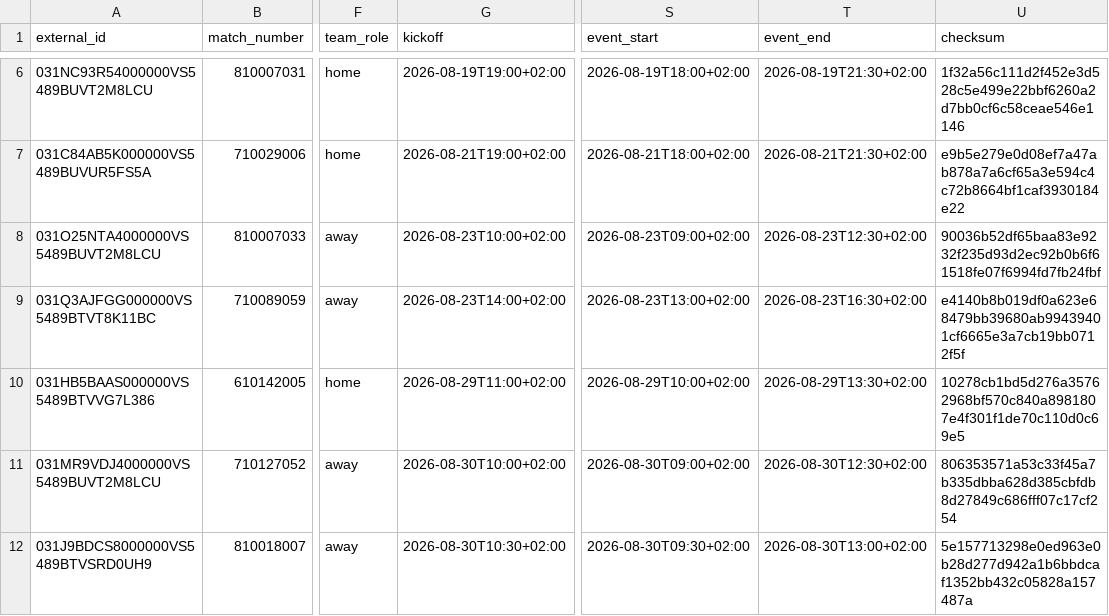
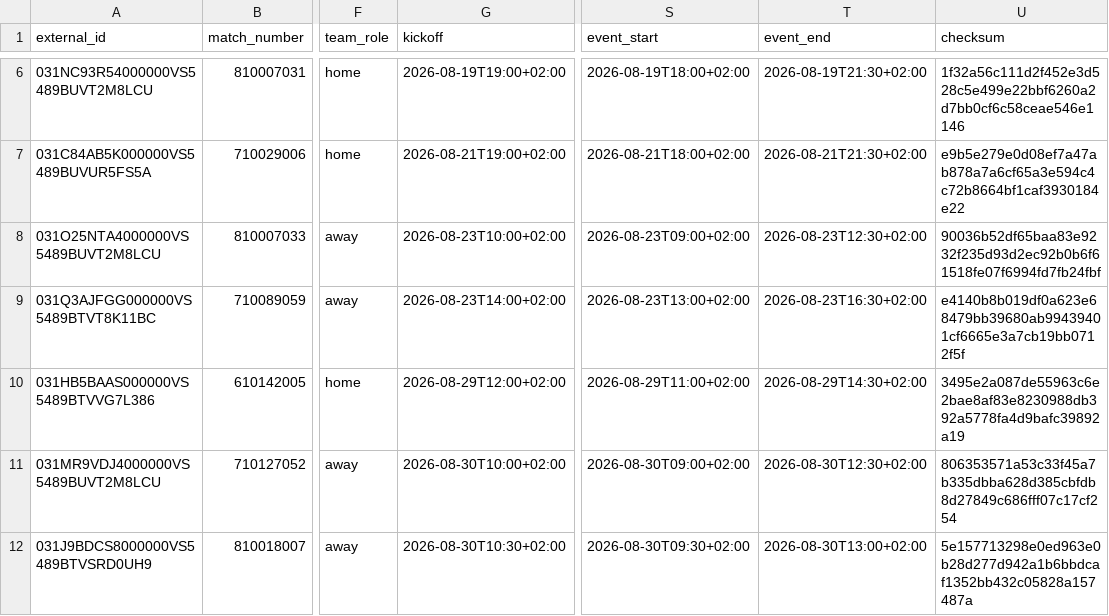
Before and after one commit to Rohdeo87/ssv53-heimspiele, a CSV file: public/appack_preview.csv, drawn as a sheet; only a part is shown, gaps mark what is left out; the diff names each change by its address in the sheet, - before the commit and + after, or states it on an @@ line.

```diff
--- a/public/appack_preview.csv
+++ b/public/appack_preview.csv
-G10 (kickoff): 2026-08-29T11:00+02:00
+G10 (kickoff): 2026-08-29T12:00+02:00
-S10 (event_start): 2026-08-29T10:00+02:00
+S10 (event_start): 2026-08-29T11:00+02:00
-T10 (event_end): 2026-08-29T13:30+02:00
+T10 (event_end): 2026-08-29T14:30+02:00
-U10 (checksum): 10278cb1bd5d276a35762968bf570c840a8981807e4f301f1de70c110d0c69e5
+U10 (checksum): 3495e2a087de55963c6e2bae8af83e8230988db392a5778fa4d9bafc39892a19
```
Also changed, not shown: 10 other files.
